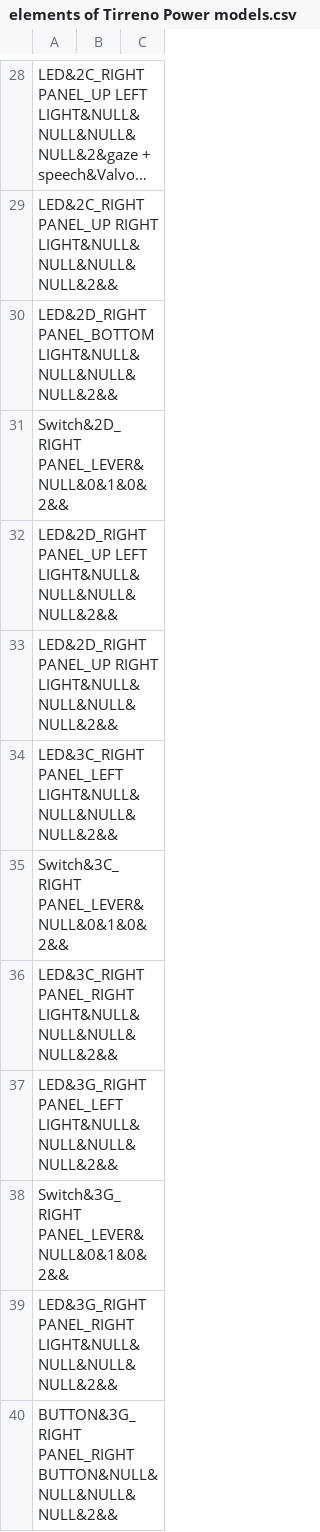
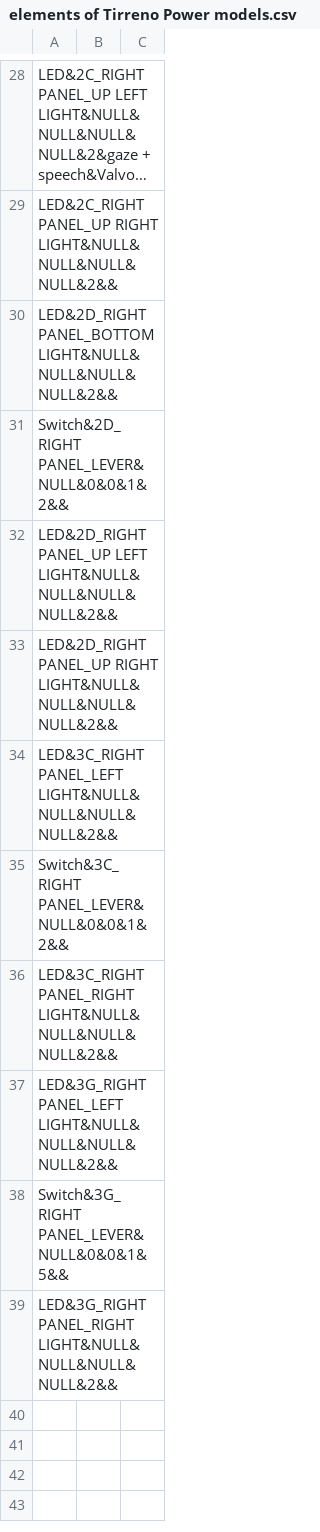
Before and after one commit to YuanjuZHU/TestGit, a CSV file: Assets/Yuanju/elements of Tirreno Power models.csv, drawn as a sheet; only a part is shown, gaps mark what is left out; long unchanged cells end in …; the diff covers the shown part only.

```diff
--- a/Assets/Yuanju/elements of Tirreno Power models.csv
+++ b/Assets/Yuanju/elements of Tirreno Power models.csv
@@ -30,3 +30,3 @@ LED&2C_RIGHT PANEL_UP RIGHT LIGHT&NULL&NULL&NULL&NULL&2&&
 LED&2D_RIGHT PANEL_BOTTOM LIGHT&NULL&NULL&NULL&NULL&2&&
-Switch&2D_RIGHT PANEL_LEVER&NULL&0&1&0&2&&
+Switch&2D_RIGHT PANEL_LEVER&NULL&0&0&1&2&&
 LED&2D_RIGHT PANEL_UP LEFT LIGHT&NULL&NULL&NULL&NULL&2&&
@@ -34,7 +34,6 @@ LED&2D_RIGHT PANEL_UP RIGHT LIGHT&NULL&NULL&NULL&NULL&2&&
 LED&3C_RIGHT PANEL_LEFT LIGHT&NULL&NULL&NULL&NULL&2&&
-Switch&3C_RIGHT PANEL_LEVER&NULL&0&1&0&2&&
+Switch&3C_RIGHT PANEL_LEVER&NULL&0&0&1&2&&
 LED&3C_RIGHT PANEL_RIGHT LIGHT&NULL&NULL&NULL&NULL&2&&
 LED&3G_RIGHT PANEL_LEFT LIGHT&NULL&NULL&NULL&NULL&2&&
-Switch&3G_RIGHT PANEL_LEVER&NULL&0&1&0&2&&
+Switch&3G_RIGHT PANEL_LEVER&NULL&0&0&1&5&&
 LED&3G_RIGHT PANEL_RIGHT LIGHT&NULL&NULL&NULL&NULL&2&&
-BUTTON&3G_RIGHT PANEL_RIGHT BUTTON&NULL&NULL&NULL&NULL&2&&
```
Also changed, not shown: 10 edited cells elsewhere in this file, 3 other files.
